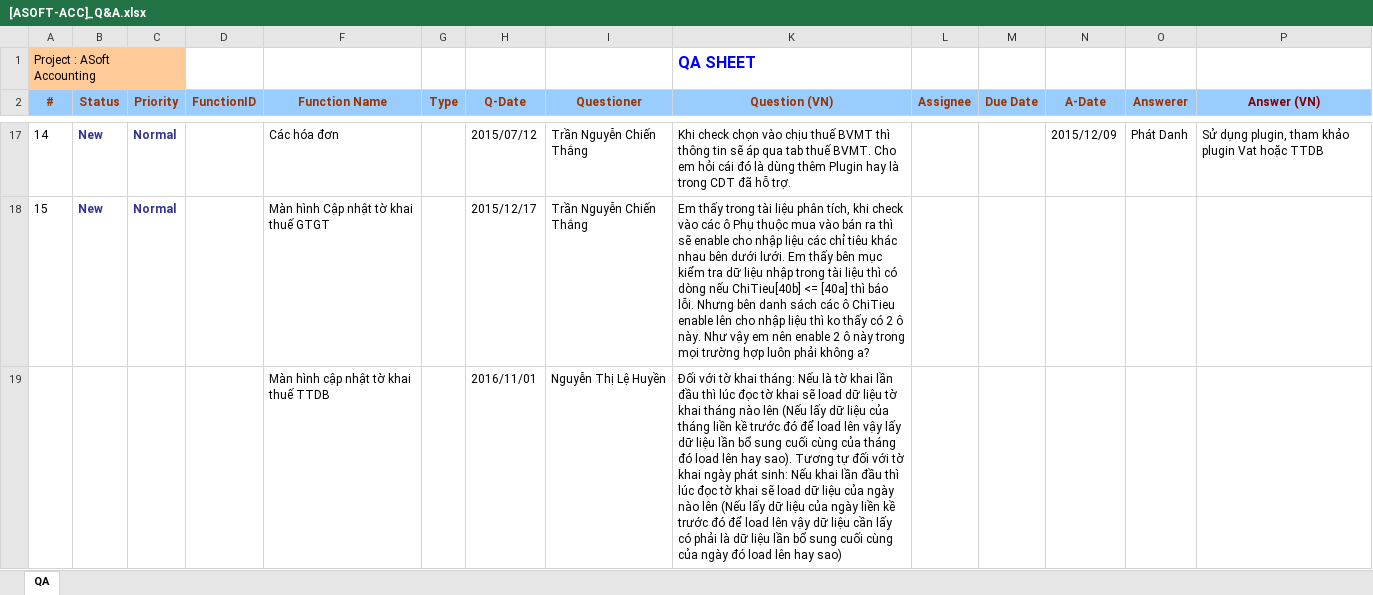
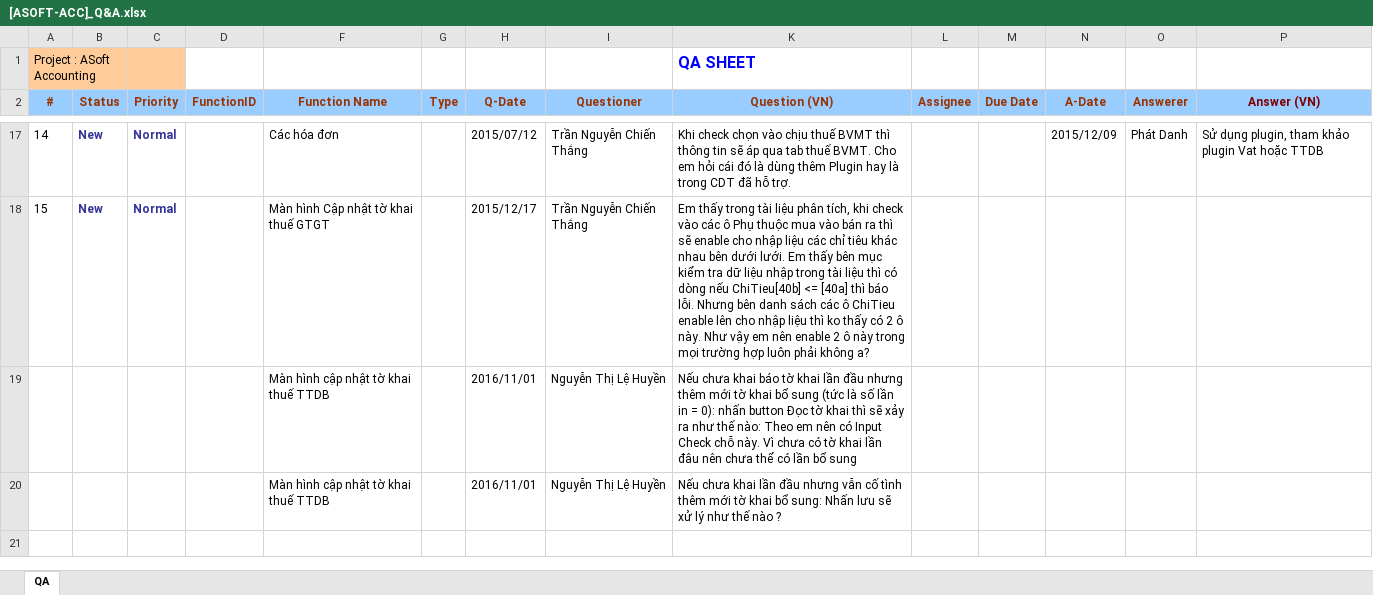
Before and after one commit to ASOFT-Solution/asoft-test-svn, an Excel workbook: 2015/201510/30_Q&A/[ASOFT-ACC]_Q&A.xlsx, sheet QA, drawn as a sheet; only a part is shown, gaps mark what is left out; values as stored, in another font and other column widths than the file's, no borders; rows hold the shown columns only; the diff names each change by its address in the sheet, - before the commit and + after, or states it on an @@ line.

Commit message:
Q&A màn hình cập nhật tờ khai thuế TTDB

```diff
--- a/2015/201510/30_Q&A/[ASOFT-ACC]_Q&A.xlsx (sheet QA)
+++ b/2015/201510/30_Q&A/[ASOFT-ACC]_Q&A.xlsx (sheet QA)
-K19 (Question (VN)): Đối với tờ khai tháng: Nếu là tờ khai lần đầu thì lúc đọc tờ khai sẽ load dữ liệu tờ khai tháng nào lên (Nếu lấy dữ liệu của tháng liền kề trước đó để load lên vậy lấy dữ liệu lần bổ sung cuối cùng của tháng đó load lên hay sao). Tương tự đối với tờ khai ngày phát sinh: Nếu khai lần đầu thì lúc đọc tờ khai sẽ load dữ liệu của ngày nào lên (Nếu lấy dữ liệu của ngày liền kề trước đó để load lên vậy dữ liệu cần lấy có phải là dữ liệu lần bổ sung cuối cùng của ngày đó load lên hay sao)
+K19 (Question (VN)): Nếu chưa khai báo tờ khai lần đầu nhưng thêm mới tờ khai bổ sung (tức là số lần in = 0): nhấn button Đọc tờ khai thì sẽ xảy ra như thế nào: Theo em nên có Input Check chỗ này. Vì chưa có tờ khai lần đâu nên chưa thể có lần bổ sung
+row 20:  |  |  |  | Màn hình cập nhật tờ khai thuế TTDB |  | 2016/11/01 | Nguyễn Thị Lệ Huyền | Nếu chưa khai lần đầu nhưng vẫn cố tình thêm mới tờ khai bổ sung: Nhấn lưu sẽ xử lý như thế nào ?
```
